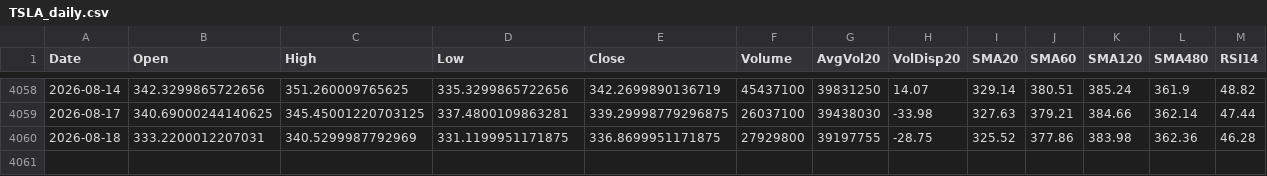
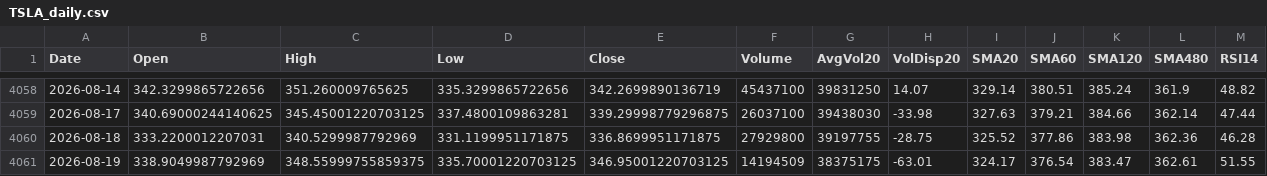
Before and after one commit to Junwoo-Genius/market-snapshot, a CSV file: public/csv/TSLA_daily.csv, drawn as a sheet; only a part is shown, gaps mark what is left out; rows hold the shown columns only; the diff names each change by its address in the sheet, - before the commit and + after, or states it on an @@ line.

```diff
--- a/public/csv/TSLA_daily.csv
+++ b/public/csv/TSLA_daily.csv
+row 4061: 2026-08-19 | 338.9049987792969 | 348.55999755859375 | 335.70001220703125 | 346.95001220703125 | 14194509 | 38375175 | -63.01 | 324.17 | 376.54 | 383.47 | 362.61 | 51.55
```
Also changed, not shown: public/csv/BE_daily.csv, public/csv/HIMS_daily.csv, 26 other files.
